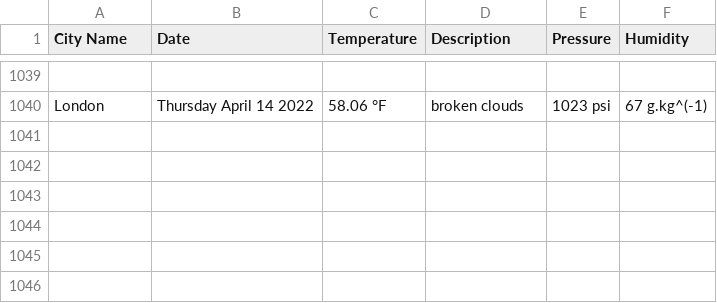
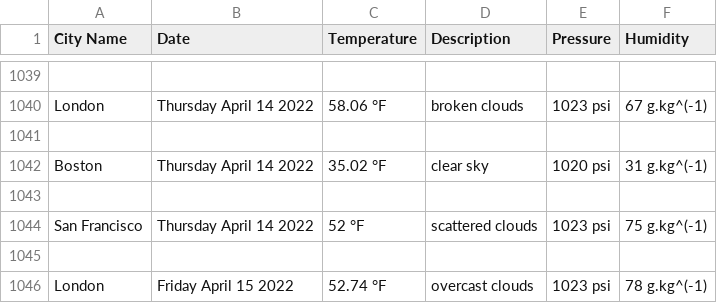
Before and after one commit to handel-fan/pythonic-weather, a CSV file: weather.csv, drawn as a sheet; only a part is shown, gaps mark what is left out; the diff names each change by its address in the sheet, - before the commit and + after, or states it on an @@ line.

```diff
--- a/weather.csv
+++ b/weather.csv
+row 1041: (empty)
+row 1042: Boston | Thursday April 14 2022 | 35.02 °F | clear sky | 1020 psi | 31 g.kg^(-1)
+row 1043: (empty)
+row 1044: San Francisco | Thursday April 14 2022 | 52 °F | scattered clouds | 1023 psi | 75 g.kg^(-1)
+row 1045: (empty)
+row 1046: London | Friday April 15 2022 | 52.74 °F | overcast clouds | 1023 psi | 78 g.kg^(-1)
```
